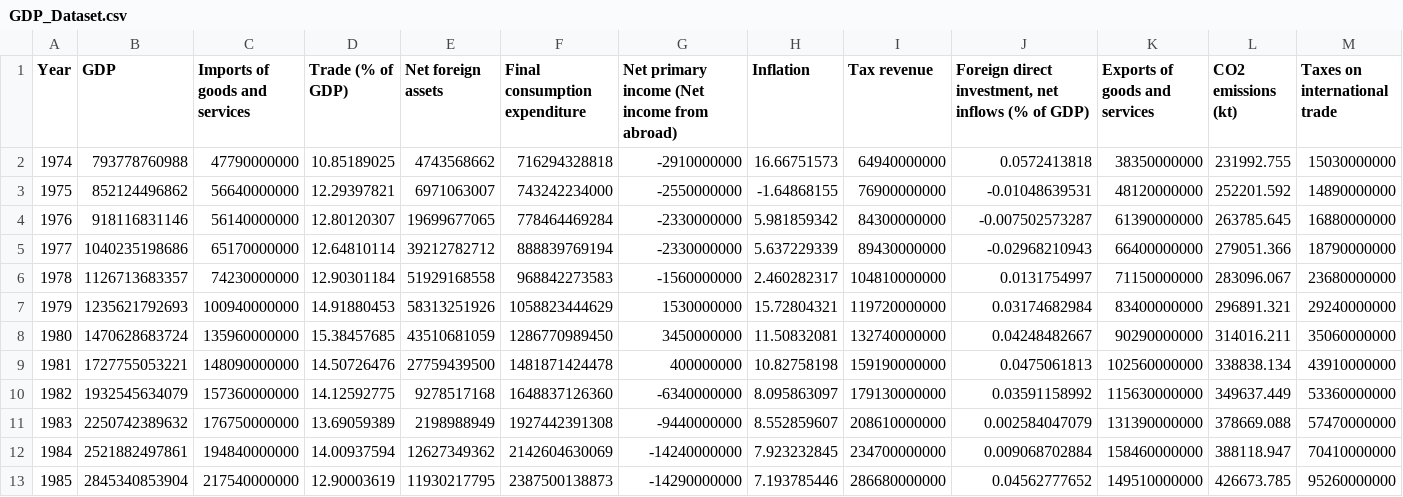
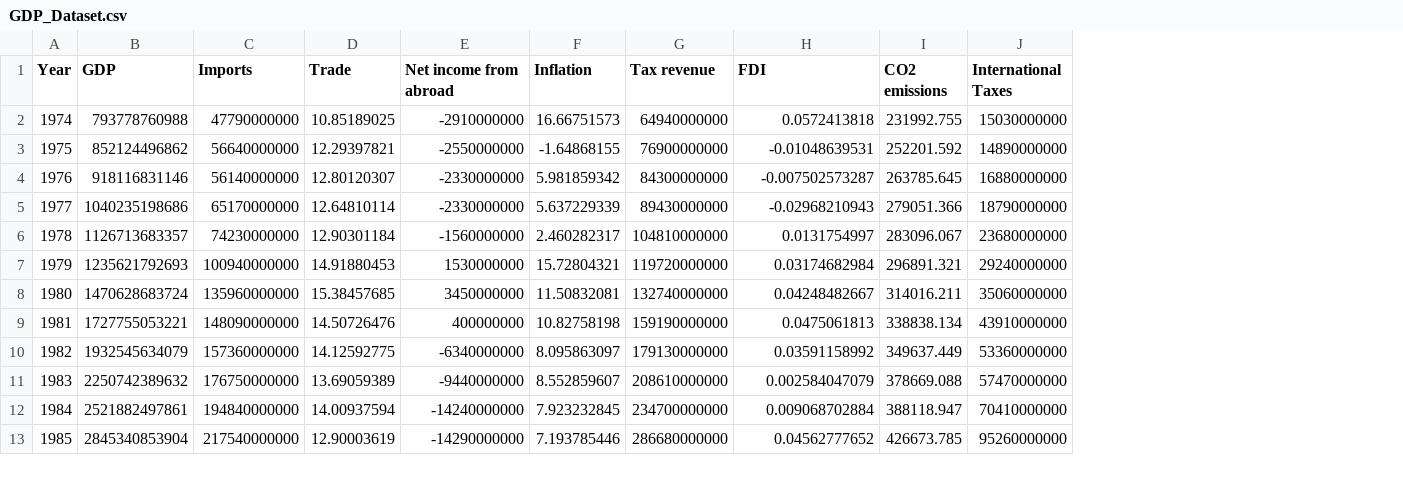
Before and after one commit to Meet91721/2CS404, a CSV file: GDP_Dataset.csv, drawn as a sheet; only a part is shown; removed rows and columns are numbered as before the commit, all else as after; the diff names each change by its address in the sheet, - before the commit and + after, or states it on an @@ line.

```diff
--- a/GDP_Dataset.csv
+++ b/GDP_Dataset.csv
-column E (Net foreign assets), rows 2-13: 4743568662 | 6971063007 | 19699677065 | 39212782712 | 51929168558 | 58313251926 | 43510681059 | 27759439500 | 9278517168 | 2198988949 | 12627349362 | 11930217795
-column F (Final consumption expenditure), rows 2-13: 716294328818 | 743242234000 | 778464469284 | 888839769194 | 968842273583 | 1058823444629 | 1286770989450 | 1481871424478 | 1648837126360 | 1927442391308 | 2142604630069 | 2387500138873
-column K (Exports of goods and services), rows 2-13: 38350000000 | 48120000000 | 61390000000 | 66400000000 | 71150000000 | 83400000000 | 90290000000 | 102560000000 | 115630000000 | 131390000000 | 158460000000 | 149510000000
-C1: Imports of goods and services
+C1: Imports
-D1: Trade (% of GDP)
+D1: Trade
-E1: Net primary income (Net income from abroad)
+E1: Net income from abroad
-H1: Foreign direct investment, net inflows (% of GDP)
+H1: FDI
-I1: CO2 emissions (kt)
+I1: CO2 emissions
-J1: Taxes on international trade
+J1: International Taxes
```
Also changed, not shown: 1 other file.
